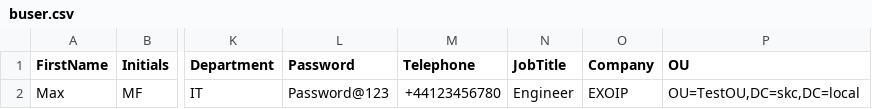
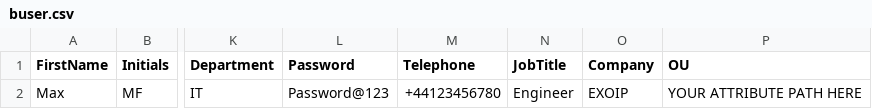
Before and after one commit to kcshikhar906/Script, a CSV file: buser.csv, drawn as a sheet; only a part is shown, gaps mark what is left out; the diff names each change by its address in the sheet, - before the commit and + after, or states it on an @@ line.

```diff
--- a/buser.csv
+++ b/buser.csv
-P2 (OU): OU=TestOU,DC=skc,DC=local
+P2 (OU): YOUR ATTRIBUTE PATH HERE
```
Also changed, not shown: 1 other file.
